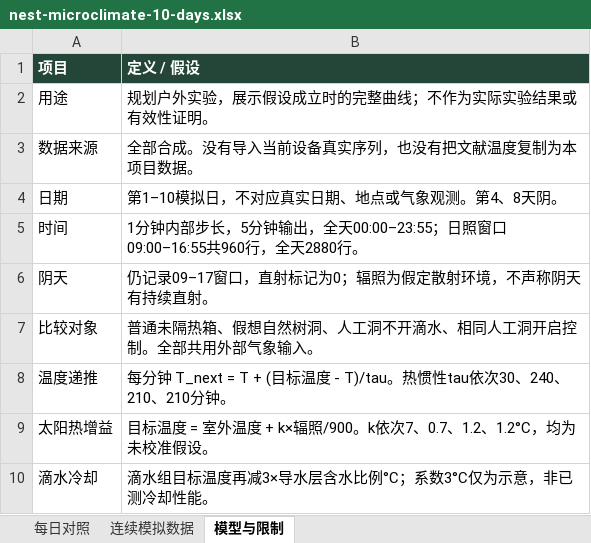
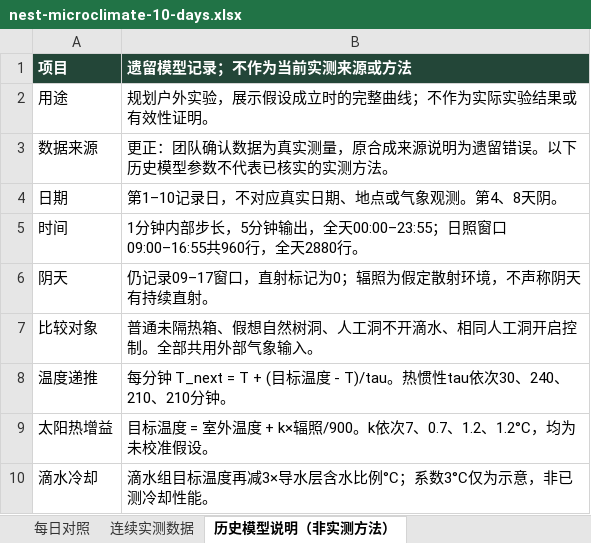
Before and after one commit to SMGG2302/comp-5047, an Excel workbook: experiments/nest-microclimate-simulation/nest-microclimate-10-days.xlsx, sheet 历史模型说明（非实测方法）, drawn as a sheet; only a part is shown; values as stored, in another font and other column widths than the file's, no borders; the diff names each change by its address in the sheet, - before the commit and + after, or states it on an @@ line.

```diff
--- a/experiments/nest-microclimate-simulation/nest-microclimate-10-days.xlsx (sheet 历史模型说明（非实测方法）)
+++ b/experiments/nest-microclimate-simulation/nest-microclimate-10-days.xlsx (sheet 历史模型说明（非实测方法）)
-sheet tab: 连续模拟数据
+sheet tab: 连续实测数据
-sheet tab: 模型与限制
+sheet tab: 历史模型说明（非实测方法）
-B1: 定义 / 假设
+B1: 遗留模型记录；不作为当前实测来源或方法
-B3 (遗留模型记录；不作为当前实测来源或方法): 全部合成。没有导入当前设备真实序列，也没有把文献温度复制为本项目数据。
+B3 (遗留模型记录；不作为当前实测来源或方法): 更正：团队确认数据为真实测量，原合成来源说明为遗留错误。以下历史模型参数不代表已核实的实测方法。
-B4 (遗留模型记录；不作为当前实测来源或方法): 第1–10模拟日，不对应真实日期、地点或气象观测。第4、8天阴。
+B4 (遗留模型记录；不作为当前实测来源或方法): 第1–10记录日，不对应真实日期、地点或气象观测。第4、8天阴。
```
Also changed, not shown: sheet 连续实测数据, sheet 每日对照, 18 other files.
